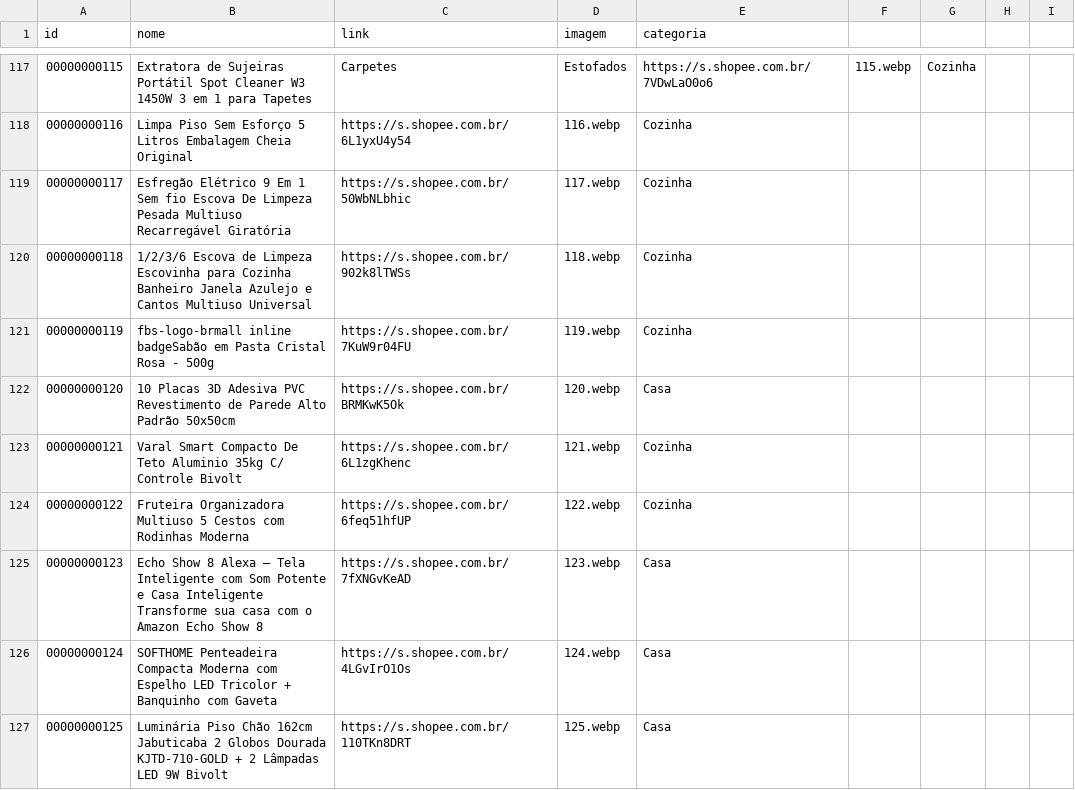
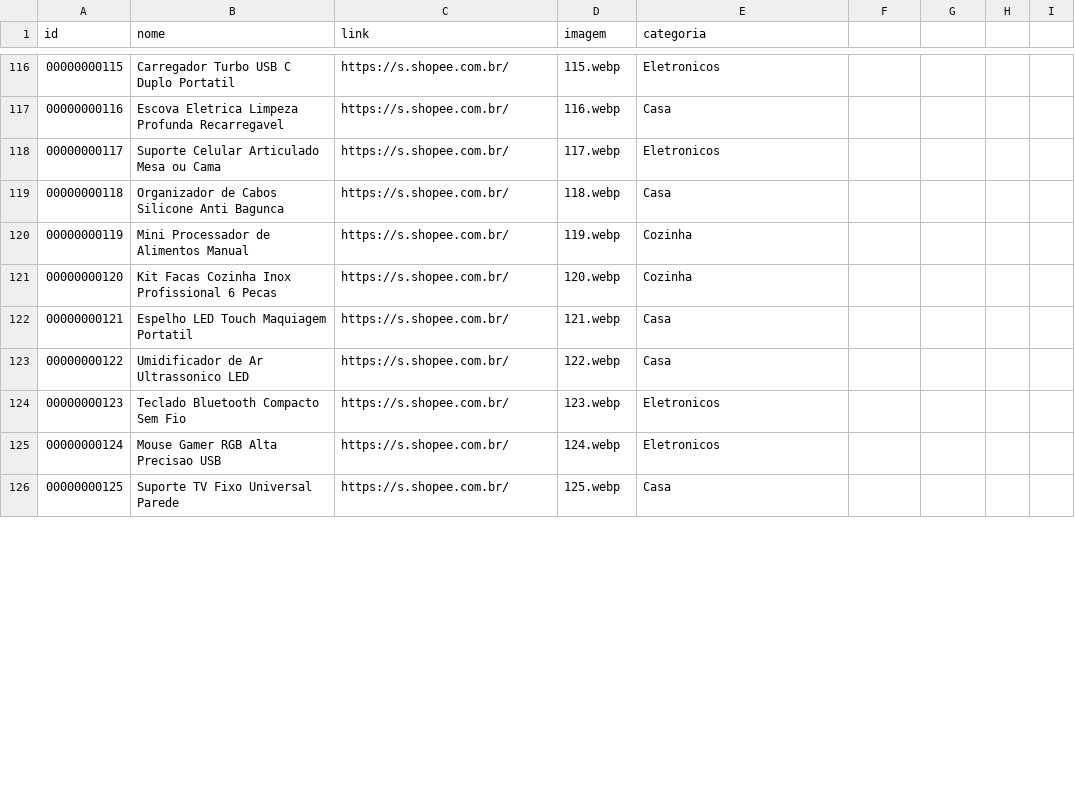
Before and after one commit to carlos34535/minha-shopee, a CSV file: ofertas.csv, drawn as a sheet; only a part is shown, gaps mark what is left out; the diff covers the shown part only.

```diff
--- a/ofertas.csv
+++ b/ofertas.csv
@@ -117,11 +116,11 @@ id,nome,link,imagem,categoria
-00000000115,Extratora de Sujeiras Portátil Spot Cleaner W3 1450W 3 em 1 para Tapetes, Carpetes, Estofados,https://s.shopee.com.br/7VDwLaO0o6,115.webp,Cozinha
-00000000116,Limpa Piso Sem Esforço 5 Litros Embalagem Cheia Original,https://s.shopee.com.br/6L1yxU4y54,116.webp,Cozinha
-00000000117,Esfregão Elétrico 9 Em 1 Sem fio Escova De Limpeza Pesada Multiuso Recarregável Giratória,https://s.shopee.com.br/50WbNLbhic,117.webp,Cozinha
-00000000118,1/2/3/6 Escova de Limpeza Escovinha para Cozinha Banheiro Janela Azulejo e Cantos Multiuso Universal,https://s.shopee.com.br/902k8lTWSs,118.webp,Cozinha
-00000000119,fbs-logo-brmall inline badgeSabão em Pasta Cristal Rosa - 500g,https://s.shopee.com.br/7KuW9r04FU,119.webp,Cozinha
-00000000120,10 Placas 3D Adesiva PVC Revestimento de Parede Alto Padrão 50x50cm,https://s.shopee.com.br/BRMKwK5Ok,120.webp,Casa
-00000000121,Varal Smart Compacto De Teto Aluminio 35kg C/ Controle Bivolt,https://s.shopee.com.br/6L1zgKhenc,121.webp,Cozinha
-00000000122,Fruteira Organizadora Multiuso 5 Cestos com Rodinhas Moderna,https://s.shopee.com.br/6feq51hfUP,122.webp,Cozinha
-00000000123,Echo Show 8 Alexa – Tela Inteligente com Som Potente e Casa Inteligente Transforme sua casa com o Amazon Echo Show 8,https://s.shopee.com.br/7fXNGvKeAD,123.webp,Casa
-00000000124,SOFTHOME Penteadeira Compacta Moderna com Espelho LED Tricolor + Banquinho com Gaveta,https://s.shopee.com.br/4LGvIrO1Os,124.webp,Casa
-00000000125,Luminária Piso Chão 162cm Jabuticaba 2 Globos Dourada KJTD-710-GOLD + 2 Lâmpadas LED 9W Bivolt,https://s.shopee.com.br/110TKn8DRT,125.webp,Casa
+00000000115,Carregador Turbo USB C Duplo Portatil,https://s.shopee.com.br/,115.webp,Eletronicos
+00000000116,Escova Eletrica Limpeza Profunda Recarregavel,https://s.shopee.com.br/,116.webp,Casa
+00000000117,Suporte Celular Articulado Mesa ou Cama,https://s.shopee.com.br/,117.webp,Eletronicos
+00000000118,Organizador de Cabos Silicone Anti Bagunca,https://s.shopee.com.br/,118.webp,Casa
+00000000119,Mini Processador de Alimentos Manual,https://s.shopee.com.br/,119.webp,Cozinha
+00000000120,Kit Facas Cozinha Inox Profissional 6 Pecas,https://s.shopee.com.br/,120.webp,Cozinha
+00000000121,Espelho LED Touch Maquiagem Portatil,https://s.shopee.com.br/,121.webp,Casa
+00000000122,Umidificador de Ar Ultrassonico LED,https://s.shopee.com.br/,122.webp,Casa
+00000000123,Teclado Bluetooth Compacto Sem Fio,https://s.shopee.com.br/,123.webp,Eletronicos
+00000000124,Mouse Gamer RGB Alta Precisao USB,https://s.shopee.com.br/,124.webp,Eletronicos
+00000000125,Suporte TV Fixo Universal Parede,https://s.shopee.com.br/,125.webp,Casa
```
Also changed, not shown: 1 removed row and 84 edited cells elsewhere in this file.
